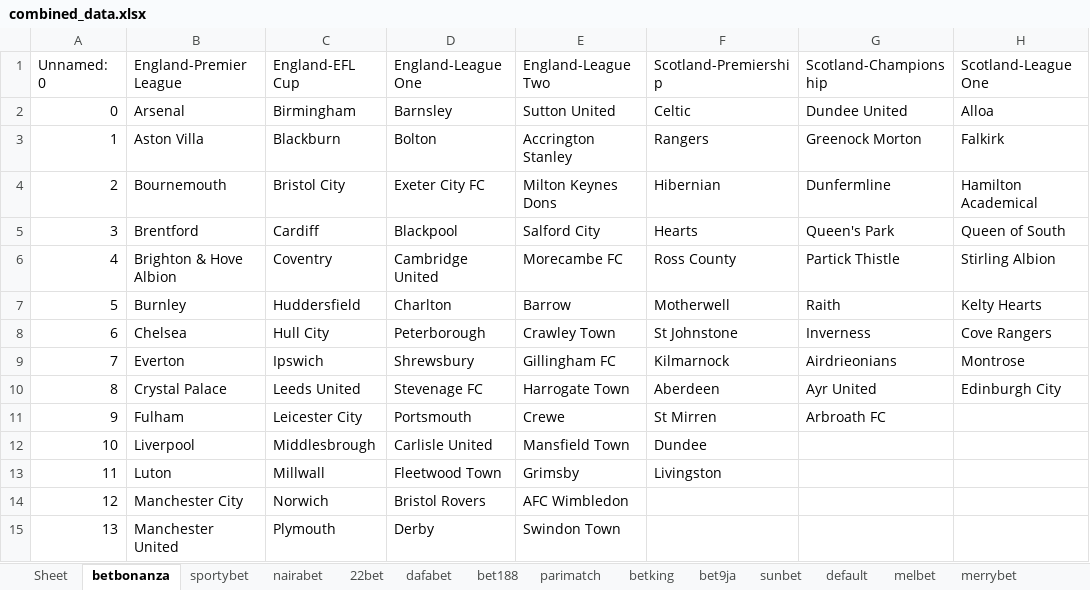
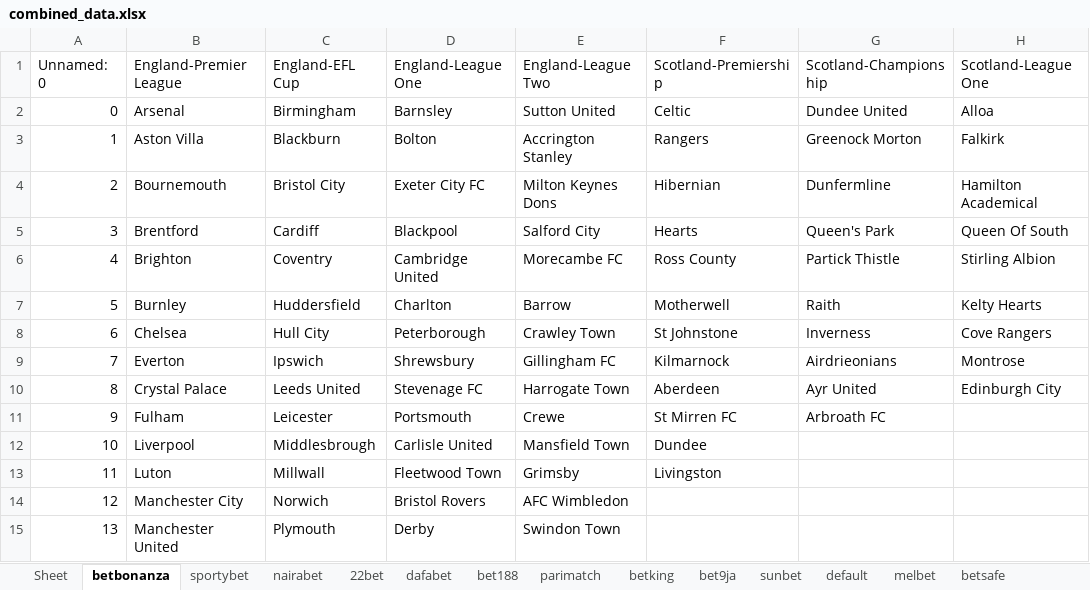
Before and after one commit to AmbroTall/webscrapping, an Excel workbook: SoccerArb/TeamNames/combined_data.xlsx, sheet betbonanza, drawn as a sheet; only a part is shown; values as stored, in another font and other column widths than the file's, no borders; the diff names each change by its address in the sheet, - before the commit and + after, or states it on an @@ line.

```diff
--- a/SoccerArb/TeamNames/combined_data.xlsx (sheet betbonanza)
+++ b/SoccerArb/TeamNames/combined_data.xlsx (sheet betbonanza)
+sheet tab: betsafe
-H5 (Scotland-League One): Queen of South
+H5 (Scotland-League One): Queen Of South
-B6 (England-Premier League): Brighton & Hove Albion
+B6 (England-Premier League): Brighton
-C11 (England-EFL Cup): Leicester City
+C11 (England-EFL Cup): Leicester
-F11 (Scotland-Premiership): St Mirren
+F11 (Scotland-Premiership): St Mirren FC
```
Also changed, not shown: sheet nairabet, sheet 22bet, sheet bet9ja, sheet dafabet, 35 other files.
